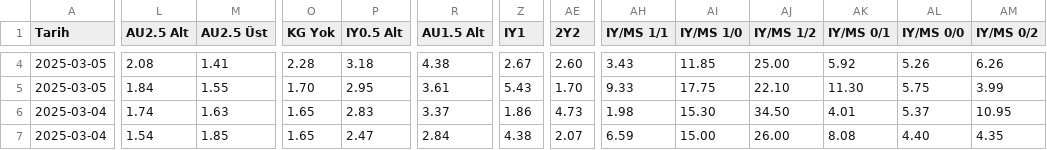
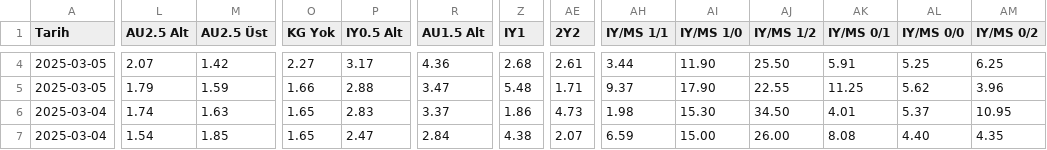
Before and after one commit to analysematchodds/match_odds_csv, a CSV file: championsleague.csv, drawn as a sheet; only a part is shown, gaps mark what is left out; the diff covers the shown part only; the diff names each change by its address in the sheet, - before the commit and + after, or states it on an @@ line.

Commit message:
Update matchodds.csv

```diff
--- a/championsleague.csv
+++ b/championsleague.csv
-L4 (AU2.5 Alt): 2.08
+L4 (AU2.5 Alt): 2.07
-M4 (AU2.5 Üst): 1.41
+M4 (AU2.5 Üst): 1.42
-O4 (KG Yok): 2.28
+O4 (KG Yok): 2.27
-P4 (IY0.5 Alt): 3.18
+P4 (IY0.5 Alt): 3.17
-R4 (AU1.5 Alt): 4.38
+R4 (AU1.5 Alt): 4.36
-Z4 (IY1): 2.67
+Z4 (IY1): 2.68
-AE4 (2Y2): 2.60
+AE4 (2Y2): 2.61
-AH4 (IY/MS 1/1): 3.43
+AH4 (IY/MS 1/1): 3.44
-AI4 (IY/MS 1/0): 11.85
+AI4 (IY/MS 1/0): 11.90
-AJ4 (IY/MS 1/2): 25.00
+AJ4 (IY/MS 1/2): 25.50
-AK4 (IY/MS 0/1): 5.92
+AK4 (IY/MS 0/1): 5.91
-AL4 (IY/MS 0/0): 5.26
+AL4 (IY/MS 0/0): 5.25
-AM4 (IY/MS 0/2): 6.26
+AM4 (IY/MS 0/2): 6.25
-L5 (AU2.5 Alt): 1.84
+L5 (AU2.5 Alt): 1.79
-M5 (AU2.5 Üst): 1.55
+M5 (AU2.5 Üst): 1.59
-O5 (KG Yok): 1.70
+O5 (KG Yok): 1.66
-P5 (IY0.5 Alt): 2.95
+P5 (IY0.5 Alt): 2.88
-R5 (AU1.5 Alt): 3.61
+R5 (AU1.5 Alt): 3.47
-Z5 (IY1): 5.43
+Z5 (IY1): 5.48
-AE5 (2Y2): 1.70
+AE5 (2Y2): 1.71
-AH5 (IY/MS 1/1): 9.33
+AH5 (IY/MS 1/1): 9.37
-AI5 (IY/MS 1/0): 17.75
+AI5 (IY/MS 1/0): 17.90
-AJ5 (IY/MS 1/2): 22.10
+AJ5 (IY/MS 1/2): 22.55
-AK5 (IY/MS 0/1): 11.30
+AK5 (IY/MS 0/1): 11.25
-AL5 (IY/MS 0/0): 5.75
+AL5 (IY/MS 0/0): 5.62
-AM5 (IY/MS 0/2): 3.99
+AM5 (IY/MS 0/2): 3.96
```
Also changed, not shown: 63 edited cells elsewhere in this file.
